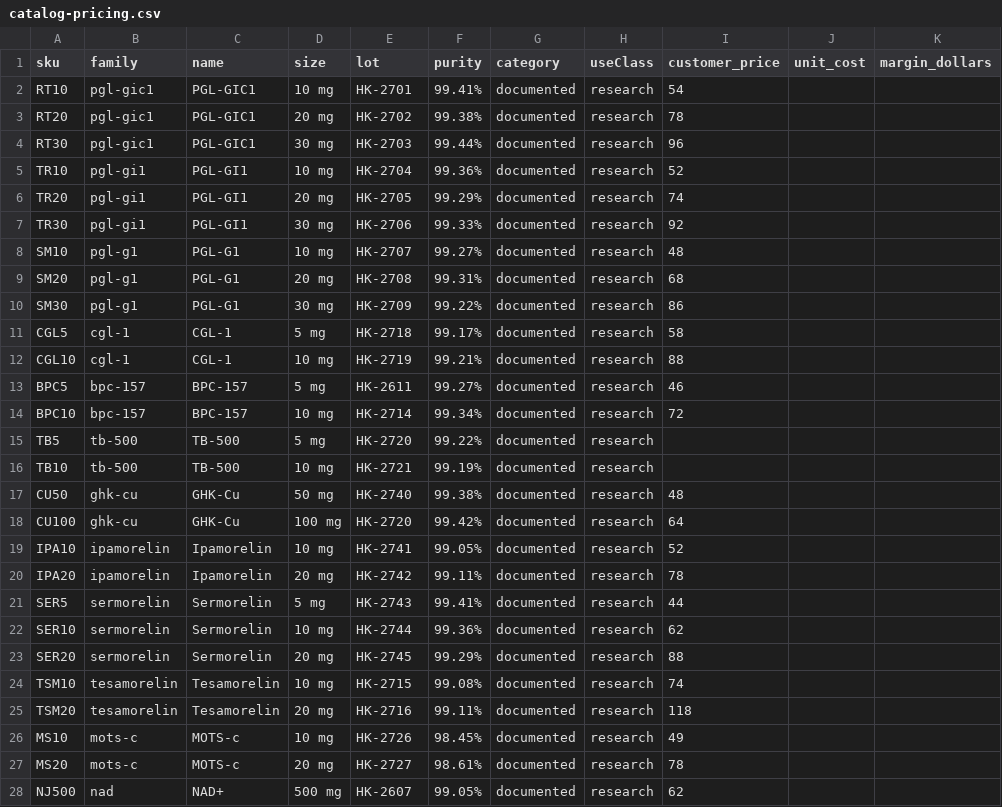
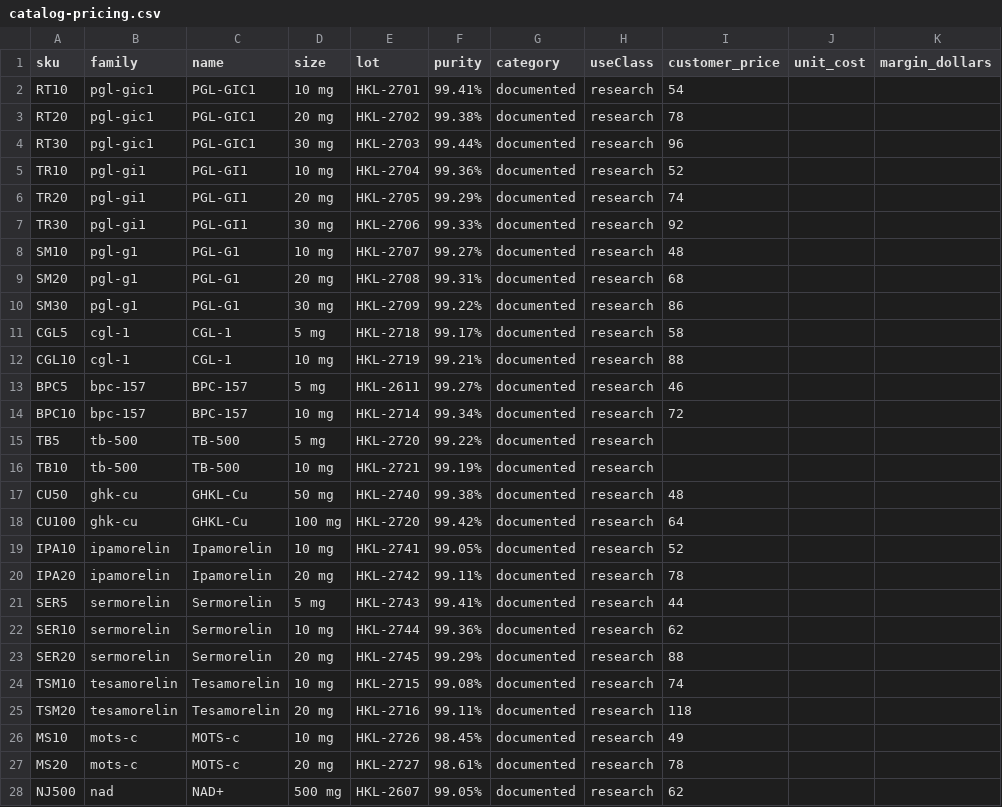
Before and after one commit to mastaryan/Helix-King-Labs, a CSV file: data/catalog-pricing.csv, drawn as a sheet; only a part is shown; the diff covers the shown part only; the diff names each change by its address in the sheet, - before the commit and + after, or states it on an @@ line.

```diff
--- a/data/catalog-pricing.csv
+++ b/data/catalog-pricing.csv
-E2 (lot): HK-2701
+E2 (lot): HKL-2701
-E3 (lot): HK-2702
+E3 (lot): HKL-2702
-E4 (lot): HK-2703
+E4 (lot): HKL-2703
-E5 (lot): HK-2704
+E5 (lot): HKL-2704
-E6 (lot): HK-2705
+E6 (lot): HKL-2705
-E7 (lot): HK-2706
+E7 (lot): HKL-2706
-E8 (lot): HK-2707
+E8 (lot): HKL-2707
-E9 (lot): HK-2708
+E9 (lot): HKL-2708
-E10 (lot): HK-2709
+E10 (lot): HKL-2709
-E11 (lot): HK-2718
+E11 (lot): HKL-2718
-E12 (lot): HK-2719
+E12 (lot): HKL-2719
-E13 (lot): HK-2611
+E13 (lot): HKL-2611
-E14 (lot): HK-2714
+E14 (lot): HKL-2714
-E15 (lot): HK-2720
+E15 (lot): HKL-2720
-E16 (lot): HK-2721
+E16 (lot): HKL-2721
-C17:C18 (name): GHK-Cu
+C17:C18 (name): GHKL-Cu
-E17 (lot): HK-2740
+E17 (lot): HKL-2740
-E18 (lot): HK-2720
+E18 (lot): HKL-2720
-E19 (lot): HK-2741
+E19 (lot): HKL-2741
-E20 (lot): HK-2742
+E20 (lot): HKL-2742
-E21 (lot): HK-2743
+E21 (lot): HKL-2743
-E22 (lot): HK-2744
+E22 (lot): HKL-2744
-E23 (lot): HK-2745
+E23 (lot): HKL-2745
-E24 (lot): HK-2715
+E24 (lot): HKL-2715
-E25 (lot): HK-2716
+E25 (lot): HKL-2716
-E26 (lot): HK-2726
+E26 (lot): HKL-2726
-E27 (lot): HK-2727
+E27 (lot): HKL-2727
-E28 (lot): HK-2607
+E28 (lot): HKL-2607
```
Also changed, not shown: 33 edited cells elsewhere in this file, data/inventory.csv, 3 other files.
